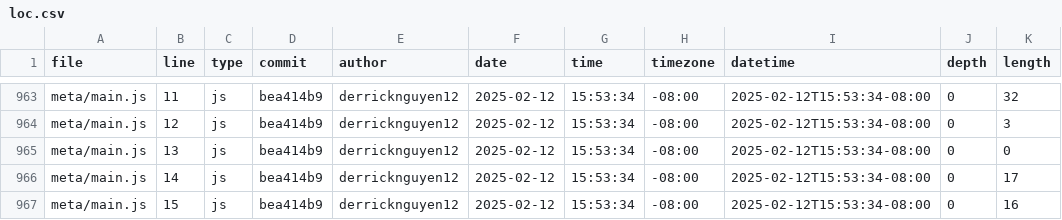
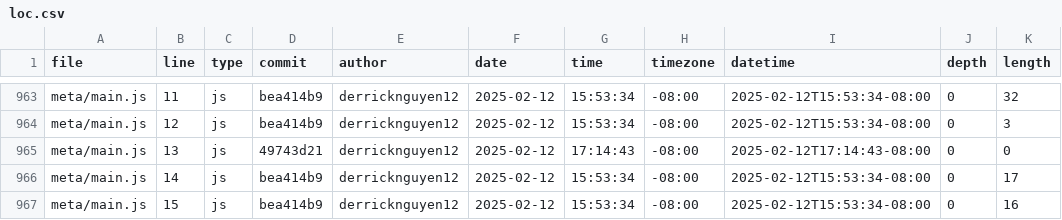
Before and after one commit to derricknguyen12/portfolio, a CSV file: meta/loc.csv, drawn as a sheet; only a part is shown, gaps mark what is left out.

```diff
--- a/meta/loc.csv
+++ b/meta/loc.csv
@@ -964,3 +964,3 @@ meta/main.js,11,js,bea414b9,derricknguyen12,2025-02-12,15:53:34,-08:00,2025-02-1
 meta/main.js,12,js,bea414b9,derricknguyen12,2025-02-12,15:53:34,-08:00,2025-02-12T15:53:34-08:00,0,3
-meta/main.js,13,js,bea414b9,derricknguyen12,2025-02-12,15:53:34,-08:00,2025-02-12T15:53:34-08:00,0,0
+meta/main.js,13,js,49743d21,derricknguyen12,2025-02-12,17:14:43,-08:00,2025-02-12T17:14:43-08:00,0,0
 meta/main.js,14,js,bea414b9,derricknguyen12,2025-02-12,15:53:34,-08:00,2025-02-12T15:53:34-08:00,0,17
```
